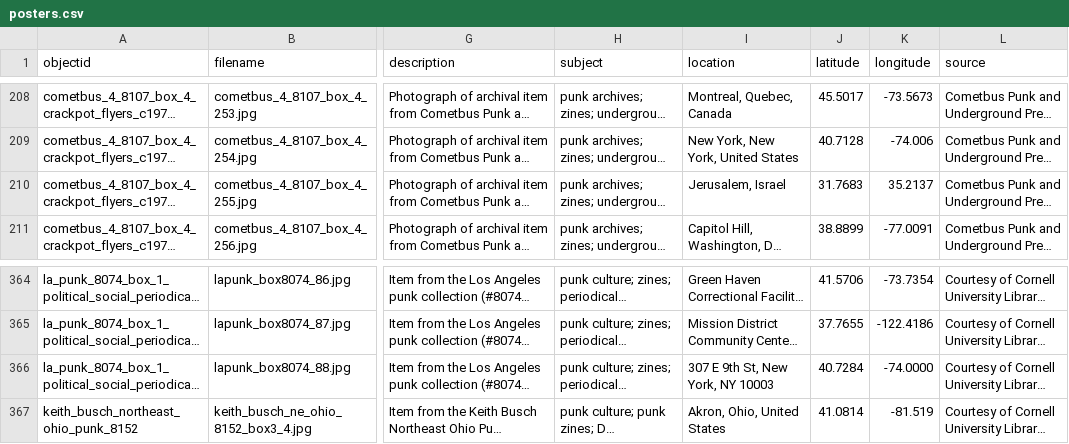
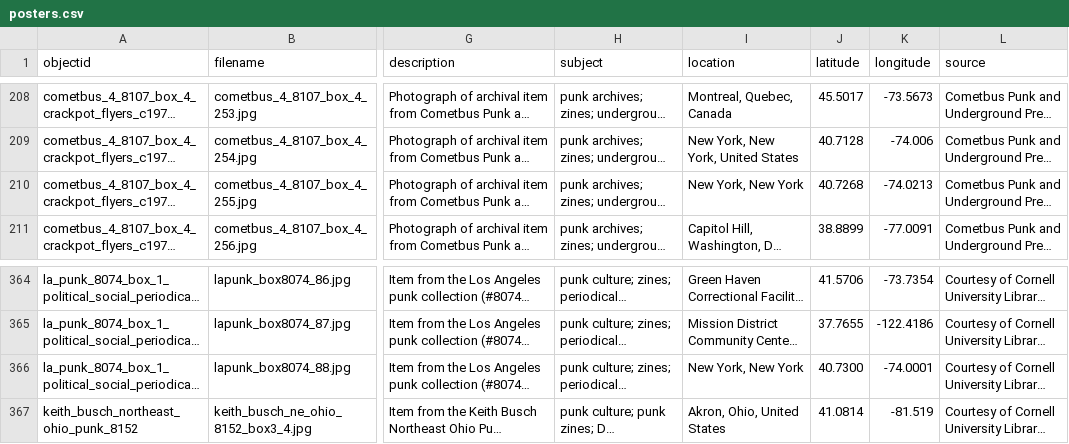
Before and after one commit to cornellhonorsproject/draft01, a CSV file: _data/posters.csv, drawn as a sheet; only a part is shown, gaps mark what is left out; long unchanged cells end in …; the diff names each change by its address in the sheet, - before the commit and + after, or states it on an @@ line.

Commit message:
Update posters.csv

```diff
--- a/_data/posters.csv
+++ b/_data/posters.csv
-I210 (location): Jerusalem, Israel
+I210 (location): New York, New York
-J210 (latitude): 31.7683
+J210 (latitude): 40.7268
-K210 (longitude): 35.2137
+K210 (longitude): -74.0213
-I366 (location): 307 E 9th St, New York, NY 10003
+I366 (location): New York, New York
-J366 (latitude): 40.7284
+J366 (latitude): 40.7300
-K366 (longitude): -74.0000
+K366 (longitude): -74.0001
```
